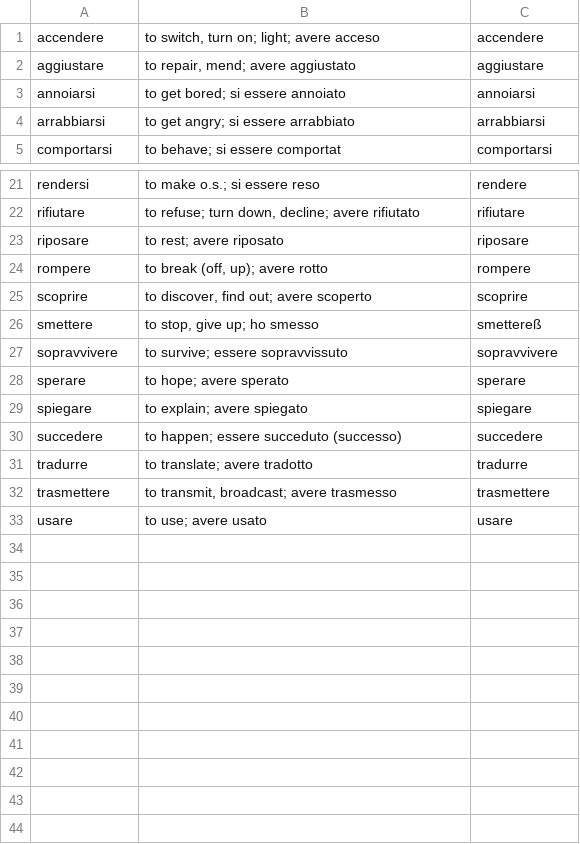
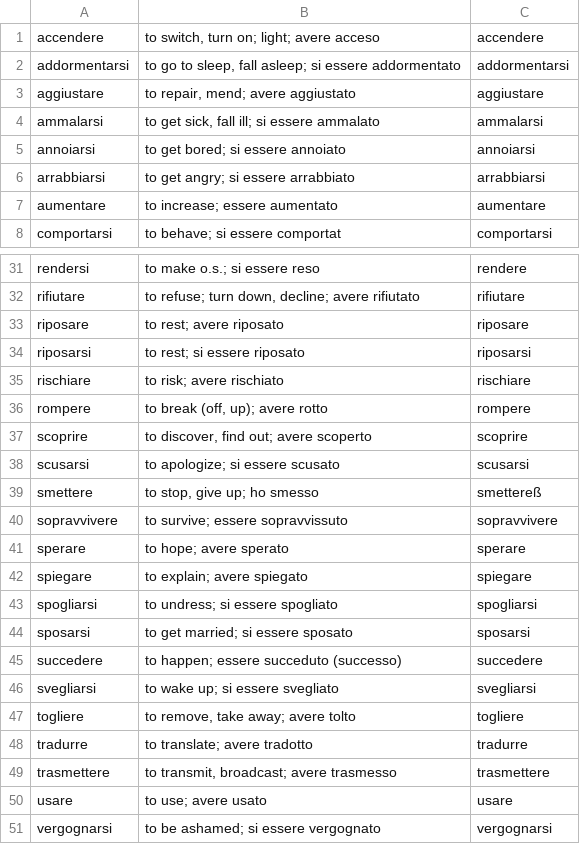
Before and after one commit to devinmiller/italian, a CSV file: flashcards/Italian-verbs-extended.csv, drawn as a sheet; only a part is shown, gaps mark what is left out; the diff covers the shown part only; the diff names each change by its address in the sheet, - before the commit and + after, or states it on an @@ line.

Commit message:
Clean up, verbs

```diff
--- a/flashcards/Italian-verbs-extended.csv
+++ b/flashcards/Italian-verbs-extended.csv
+row 2: addormentarsi | to go to sleep, fall asleep; si essere addormentato | addormentarsi
+row 4: ammalarsi | to get sick, fall ill; si essere ammalato | ammalarsi
+row 7: aumentare | to increase; essere aumentato | aumentare
+row 34: riposarsi | to rest; si essere riposato | riposarsi
+row 35: rischiare | to risk; avere rischiato | rischiare
+row 38: scusarsi | to apologize; si essere scusato | scusarsi
+row 43: spogliarsi | to undress; si essere spogliato | spogliarsi
+row 44: sposarsi | to get married; si essere sposato | sposarsi
+row 46: svegliarsi | to wake up; si essere svegliato | svegliarsi
+row 47: togliere | to remove, take away; avere tolto | togliere
+row 51: vergognarsi | to be ashamed; si essere vergognato | vergognarsi
```
Also changed, not shown: 7 added rows elsewhere in this file, 6 other files.
